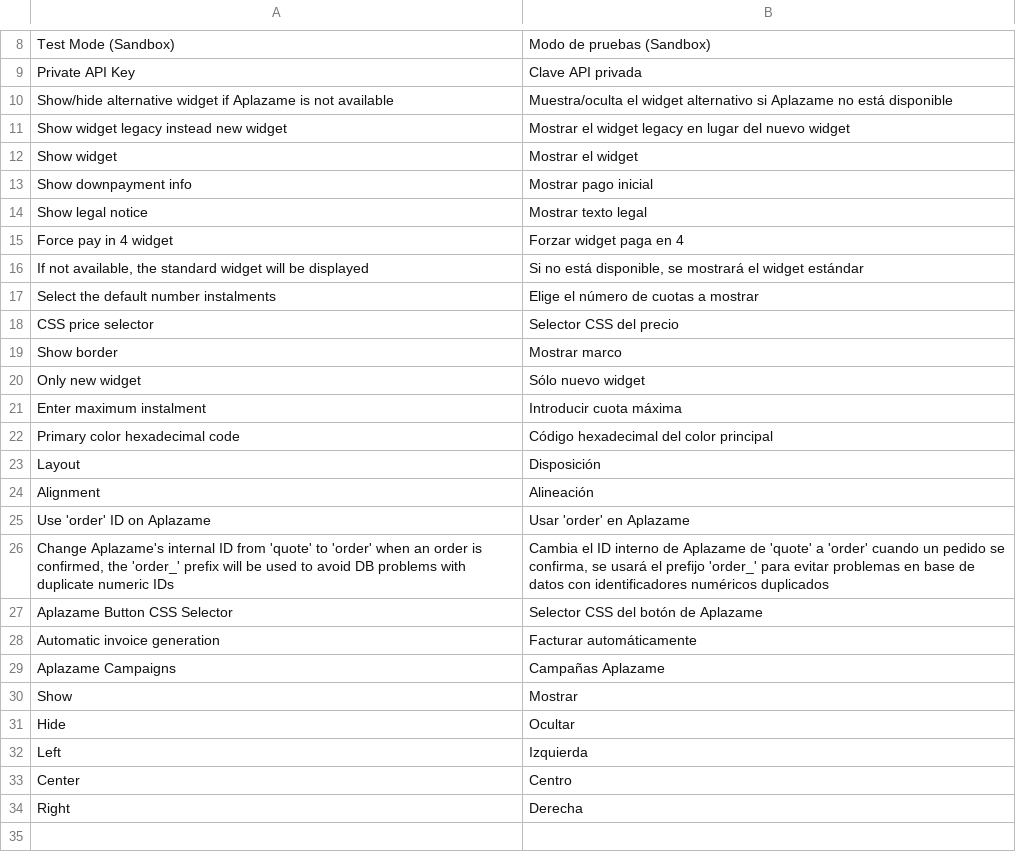
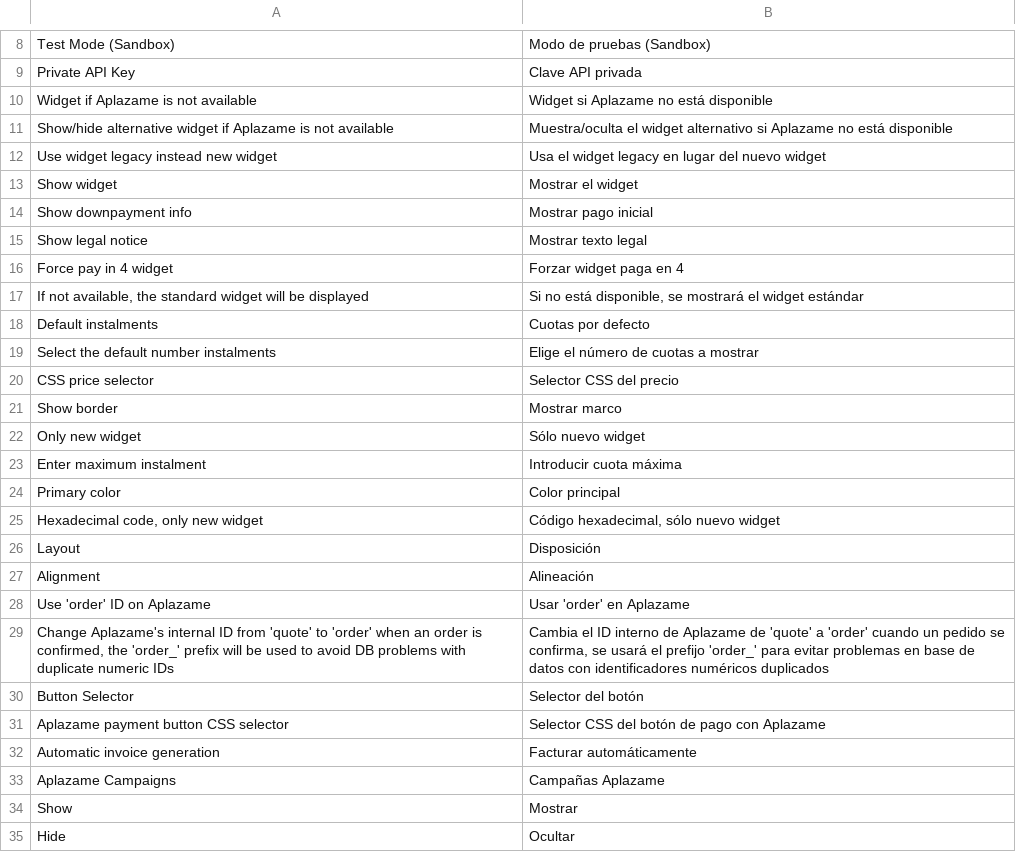
Before and after one commit to aplazame/magento2, a CSV file: src/i18n/es_ES.csv, drawn as a sheet; only a part is shown, gaps mark what is left out; the shorter side is filled out with more unchanged rows.

```diff
--- a/src/i18n/es_ES.csv
+++ b/src/i18n/es_ES.csv
@@ -9,4 +9,5 @@
 "Private API Key","Clave API privada"
+"Widget if Aplazame is not available","Widget si Aplazame no está disponible"
 "Show/hide alternative widget if Aplazame is not available","Muestra/oculta el widget alternativo si Aplazame no está disponible"
-"Show widget legacy instead new widget","Mostrar el widget legacy en lugar del nuevo widget"
+"Use widget legacy instead new widget","Usa el widget legacy en lugar del nuevo widget"
 "Show widget","Mostrar el widget"
@@ -16,2 +17,3 @@
 "If not available, the standard widget will be displayed","Si no está disponible, se mostrará el widget estándar"
+"Default instalments","Cuotas por defecto"
 "Select the default number instalments","Elige el número de cuotas a mostrar"
@@ -21,3 +23,4 @@
 "Enter maximum instalment","Introducir cuota máxima"
-"Primary color hexadecimal code","Código hexadecimal del color principal"
+"Primary color","Color principal"
+"Hexadecimal code, only new widget","Código hexadecimal, sólo nuevo widget"
 "Layout","Disposición"
@@ -26,3 +29,4 @@
 "Change Aplazame's internal ID from 'quote' to 'order' when an order is confirmed, the 'order_' prefix will be used to avoid DB problems with duplicate numeric IDs","Cambia el ID interno de Aplazame de 'quote' a 'order' cuando un pedido se confirma, se usará el prefijo 'order_' para evitar problemas en base de datos con identificadores numéricos duplicados"
-"Aplazame Button CSS Selector","Selector CSS del botón de Aplazame"
+"Button Selector","Selector del botón"
+"Aplazame payment button CSS selector","Selector CSS del botón de pago con Aplazame"
 "Automatic invoice generation","Facturar automáticamente"
```
Also changed, not shown: 1 other file.
